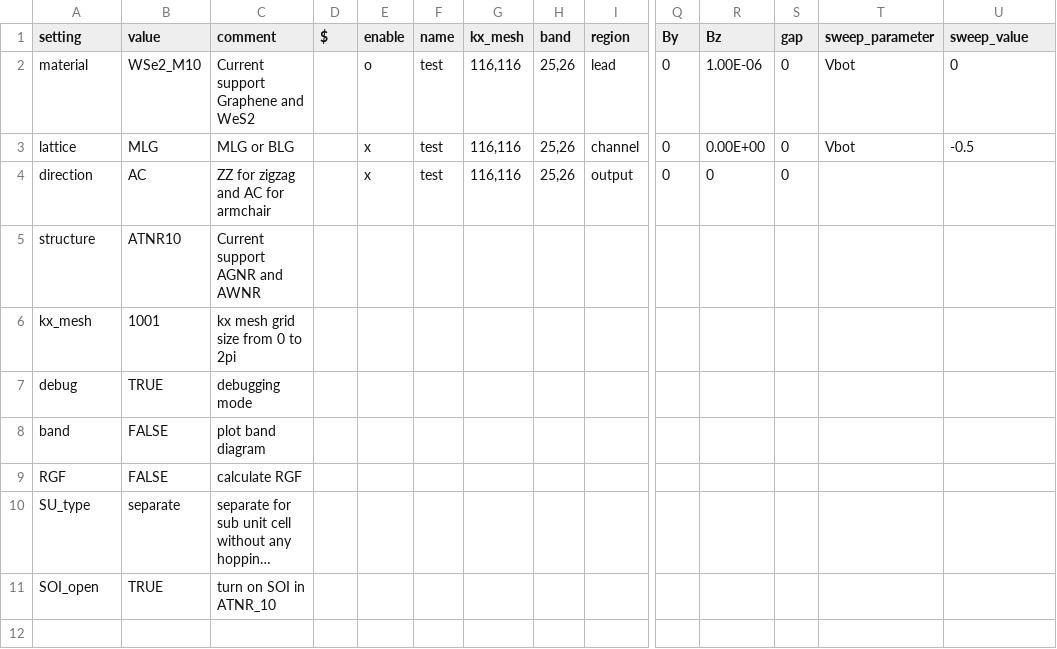
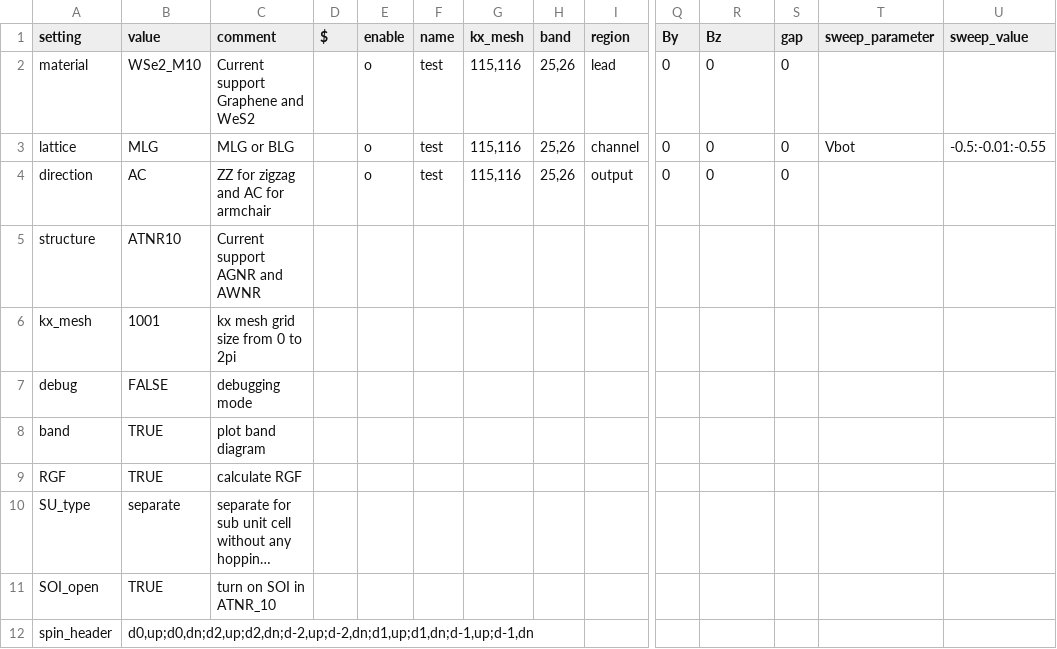
Before and after one commit to AgVeraneno/RGF_Python, a CSV file: example/RGF_setup.csv, drawn as a sheet; only a part is shown, gaps mark what is left out; long unchanged cells end in …; rows hold the shown columns only; the diff names each change by its address in the sheet, - before the commit and + after, or states it on an @@ line.

```diff
--- a/example/RGF_setup.csv
+++ b/example/RGF_setup.csv
-G2:G4 (kx_mesh): 116,116
+G2:G4 (kx_mesh): 115,116
-R2 (Bz): 1.00E-06
+R2 (Bz): 0
-T2 (sweep_parameter): Vbot
+T2 (sweep_parameter): (empty)
-U2 (sweep_value): 0
+U2 (sweep_value): (empty)
-E3:E4 (enable): x
+E3:E4 (enable): o
-R3 (Bz): 0.00E+00
+R3 (Bz): 0
-U3 (sweep_value): -0.5
+U3 (sweep_value): -0.5:-0.01:-0.55
-B7 (value): TRUE
+B7 (value): FALSE
-B8:B9 (value): FALSE
+B8:B9 (value): TRUE
+row 12: spin_header | d0,up;d0,dn;d2,up;d2,dn;d-2,up;d-2,dn;d1,up;d1,dn;d-1,up;d-1,dn
```
Also changed, not shown: 4 other files.
